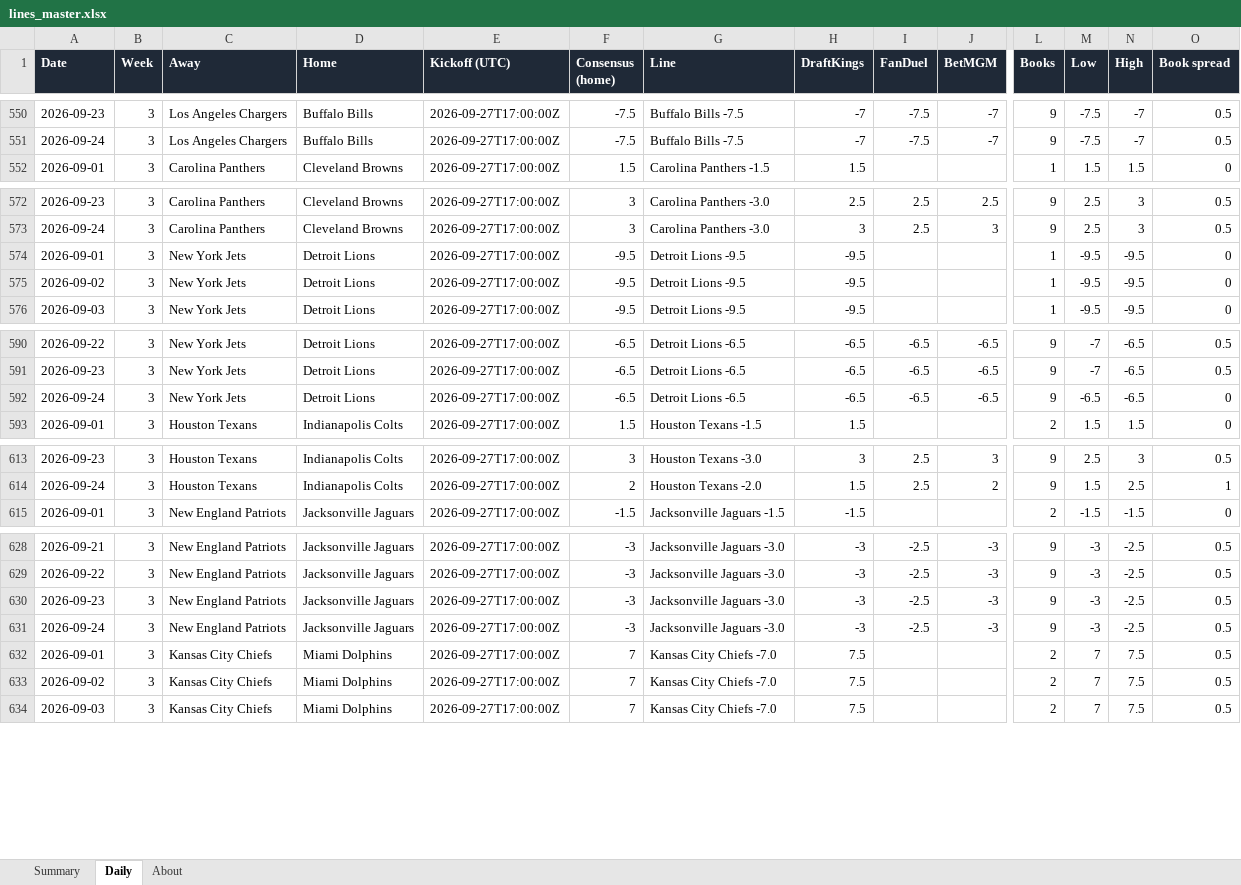
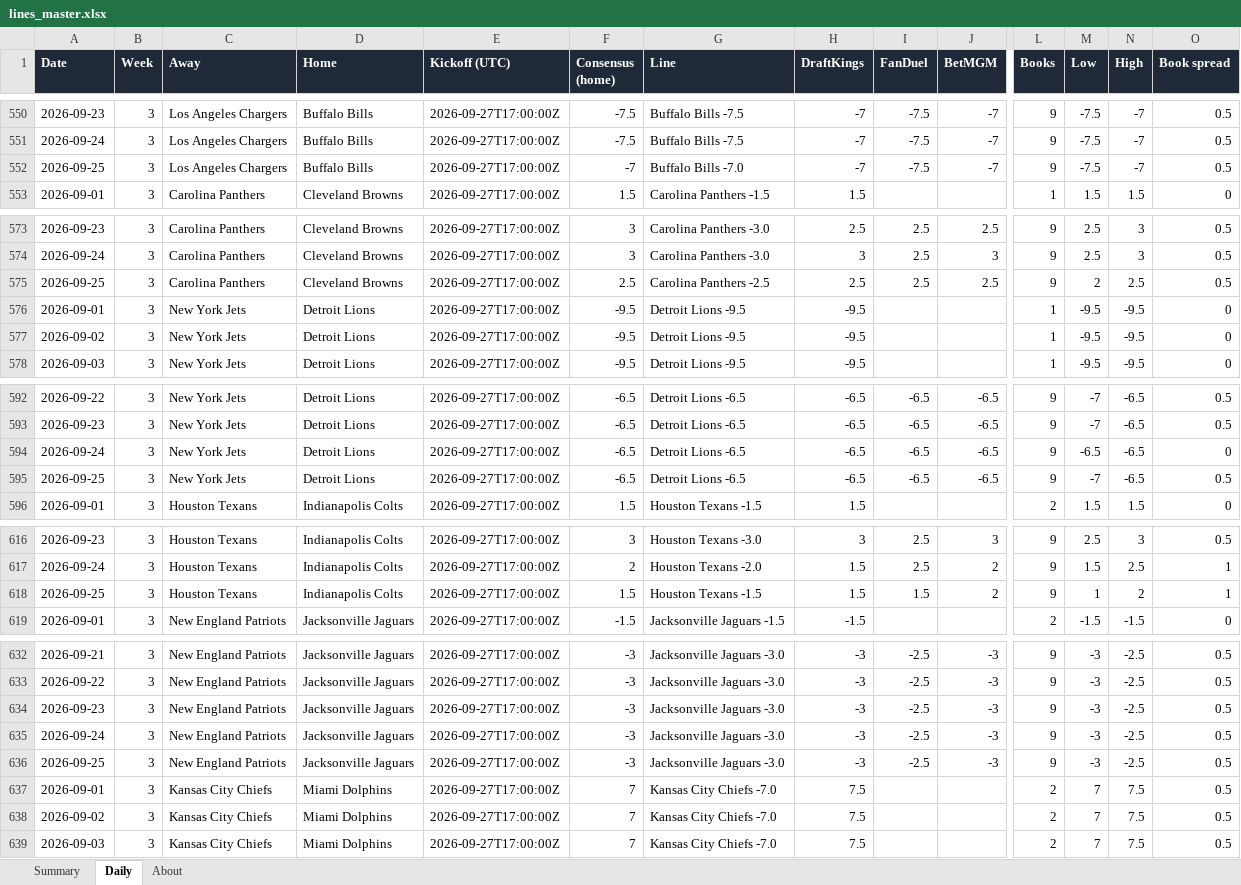
Before and after one commit to G4-Admin/nfl-line-tracker, an Excel workbook: data/lines_master.xlsx, sheet Daily, drawn as a sheet; only a part is shown, gaps mark what is left out; values as stored, in another font and other column widths than the file's, no borders; rows hold the shown columns only; the diff covers the shown part only; the diff names each change by its address in the sheet, - before the commit and + after, or states it on an @@ line.

```diff
--- a/data/lines_master.xlsx (sheet Daily)
+++ b/data/lines_master.xlsx (sheet Daily)
+row 552: 2026-09-25 | 3 | Los Angeles Chargers | Buffalo Bills | 2026-09-27T17:00:00Z | -7 | Buffalo Bills -7.0 | -7 | -7.5 | -7 | 9 | -7.5 | -7 | 0.5
+row 575: 2026-09-25 | 3 | Carolina Panthers | Cleveland Browns | 2026-09-27T17:00:00Z | 2.5 | Carolina Panthers -2.5 | 2.5 | 2.5 | 2.5 | 9 | 2 | 2.5 | 0.5
+row 595: 2026-09-25 | 3 | New York Jets | Detroit Lions | 2026-09-27T17:00:00Z | -6.5 | Detroit Lions -6.5 | -6.5 | -6.5 | -6.5 | 9 | -7 | -6.5 | 0.5
+row 618: 2026-09-25 | 3 | Houston Texans | Indianapolis Colts | 2026-09-27T17:00:00Z | 1.5 | Houston Texans -1.5 | 1.5 | 1.5 | 2 | 9 | 1 | 2 | 1
+row 636: 2026-09-25 | 3 | New England Patriots | Jacksonville Jaguars | 2026-09-27T17:00:00Z | -3 | Jacksonville Jaguars -3.0 | -3 | -2.5 | -3 | 9 | -3 | -2.5 | 0.5
```
Also changed, not shown: 24 added rows elsewhere in this sheet, sheet Summary, sheet About, 5 other files.
